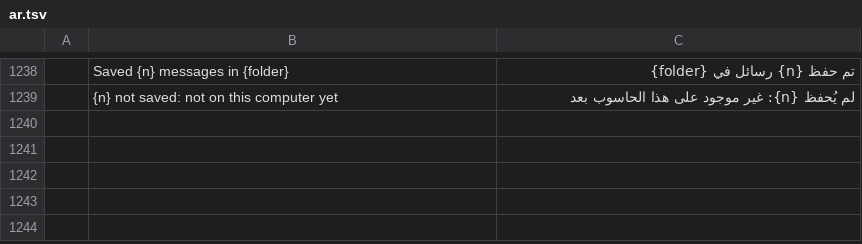
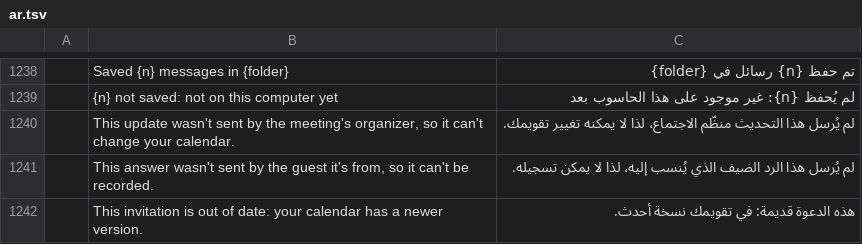
Before and after one commit to dgaudin/quatrelle, a TSV file: crates/ui-egui/src/i18n/ar.tsv, drawn as a sheet; only a part is shown, gaps mark what is left out; the diff names each change by its address in the sheet, - before the commit and + after, or states it on an @@ line.

```diff
--- a/crates/ui-egui/src/i18n/ar.tsv
+++ b/crates/ui-egui/src/i18n/ar.tsv
+row 1240:  | This update wasn't sent by the meeting's organizer, so it can't change your calendar. | لم يُرسل هذا التحديث منظّم الاجتماع، لذا لا يمكنه تغيير تقويمك.
+row 1241:  | This answer wasn't sent by the guest it's from, so it can't be recorded. | لم يُرسل هذا الرد الضيف الذي يُنسب إليه، لذا لا يمكن تسجيله.
+row 1242:  | This invitation is out of date: your calendar has a newer version. | هذه الدعوة قديمة: في تقويمك نسخة أحدث.
```
Also changed, not shown: crates/ui-egui/src/i18n/es.tsv, crates/ui-egui/src/i18n/ko.tsv, 20 other files.
